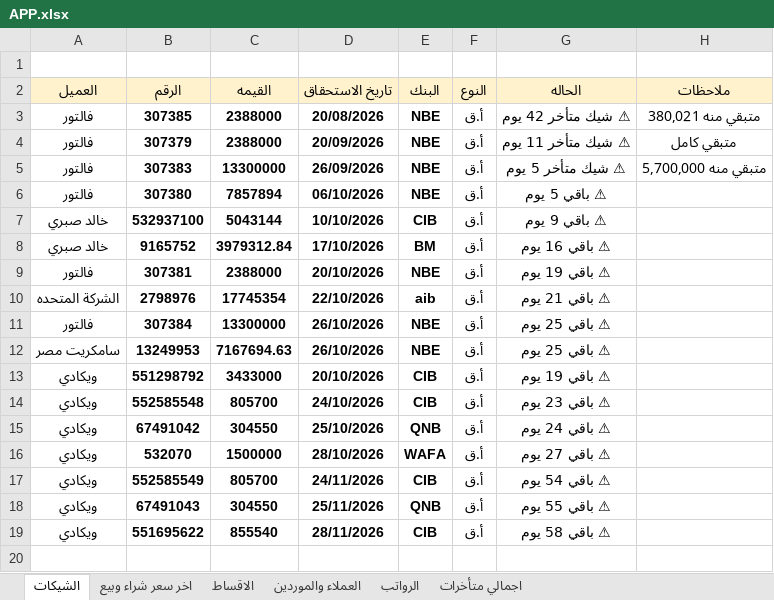
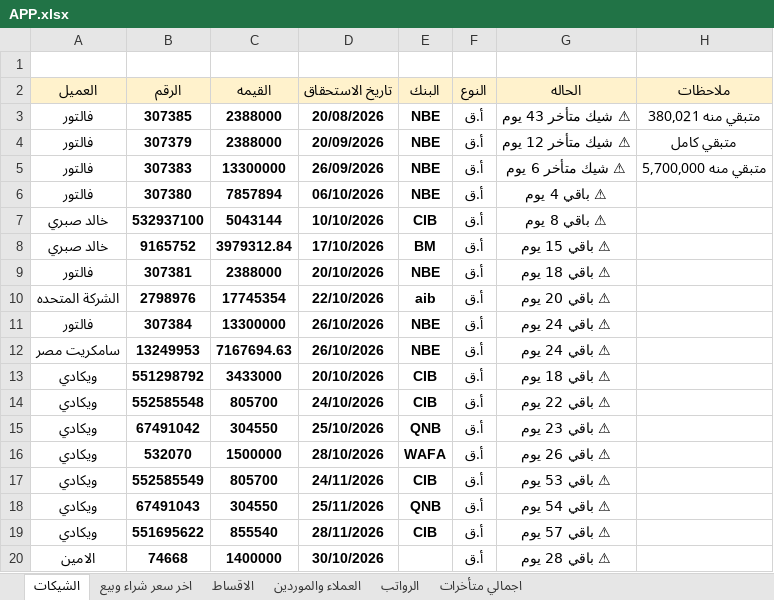
Before and after one commit to ah7306771-lang/ChillOut-Construction-app, an Excel workbook: APP.xlsx, sheet الشيكات, drawn as a sheet; values as stored, in another font and other column widths than the file's, no borders; the diff names each change by its address in the sheet, - before the commit and + after, or states it on an @@ line.

```diff
--- a/APP.xlsx (sheet الشيكات)
+++ b/APP.xlsx (sheet الشيكات)
-G3 (الحاله): ⚠ شيك متأخر 42 يوم
+G3 (الحاله): ⚠ شيك متأخر 43 يوم
-G4 (الحاله): ⚠ شيك متأخر 11 يوم
+G4 (الحاله): ⚠ شيك متأخر 12 يوم
-G5 (الحاله): ⚠ شيك متأخر 5 يوم
+G5 (الحاله): ⚠ شيك متأخر 6 يوم
-G6 (الحاله): ⚠ باقي 5 يوم
+G6 (الحاله): ⚠ باقي 4 يوم
-G7 (الحاله): ⚠ باقي 9 يوم
+G7 (الحاله): ⚠ باقي 8 يوم
-G8 (الحاله): ⚠ باقي 16 يوم
+G8 (الحاله): ⚠ باقي 15 يوم
-G9 (الحاله): ⚠ باقي 19 يوم
+G9 (الحاله): ⚠ باقي 18 يوم
-G10 (الحاله): ⚠ باقي 21 يوم
+G10 (الحاله): ⚠ باقي 20 يوم
-G11:G12 (الحاله): ⚠ باقي 25 يوم
+G11:G12 (الحاله): ⚠ باقي 24 يوم
-G13 (الحاله): ⚠ باقي 19 يوم
+G13 (الحاله): ⚠ باقي 18 يوم
-G14 (الحاله): ⚠ باقي 23 يوم
+G14 (الحاله): ⚠ باقي 22 يوم
-G15 (الحاله): ⚠ باقي 24 يوم
+G15 (الحاله): ⚠ باقي 23 يوم
-G16 (الحاله): ⚠ باقي 27 يوم
+G16 (الحاله): ⚠ باقي 26 يوم
-G17 (الحاله): ⚠ باقي 54 يوم
+G17 (الحاله): ⚠ باقي 53 يوم
-G18 (الحاله): ⚠ باقي 55 يوم
+G18 (الحاله): ⚠ باقي 54 يوم
-G19 (الحاله): ⚠ باقي 58 يوم
+G19 (الحاله): ⚠ باقي 57 يوم
+row 20: الامين | 74668 | 1400000 | 30/10/2026 |  | أ.ق | ⚠ باقي 28 يوم
```
Also changed, not shown: sheet الاقساط, sheet اخر سعر شراء وبيع, sheet العملاء والموردين, sheet اجمالي متأخرات, hidden cells, 1 other file.
